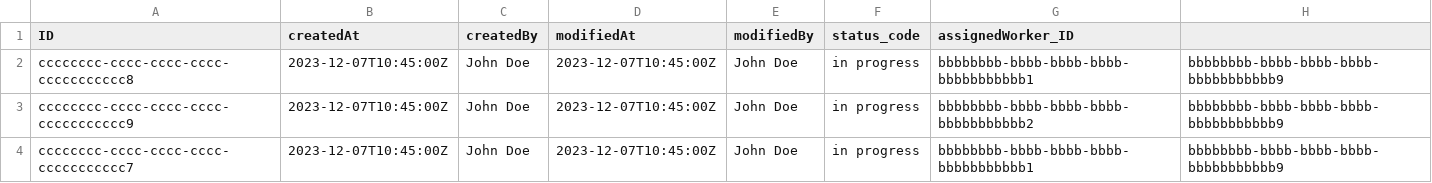
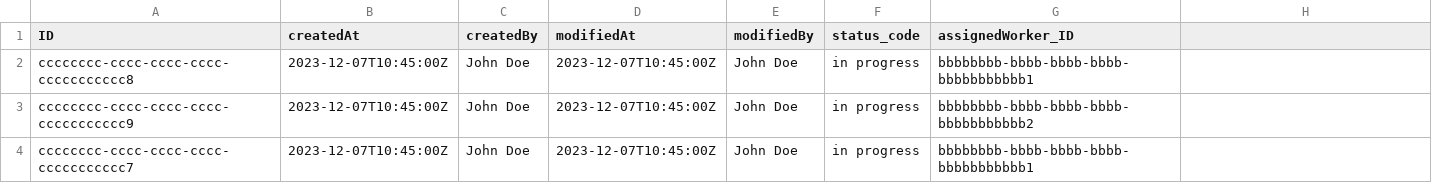
Before and after one commit to Vincmaster/sap-praktikum, a CSV file: db/data/ibike.db-RedistributionTasks.csv, drawn as a sheet; the diff names each change by its address in the sheet, - before the commit and + after, or states it on an @@ line.

Commit message:
change Status aenderungen

```diff
--- a/db/data/ibike.db-RedistributionTasks.csv
+++ b/db/data/ibike.db-RedistributionTasks.csv
-H2:H4: bbbbbbbb-bbbb-bbbb-bbbb-bbbbbbbbbbb9
+H2:H4: (empty)
```
Also changed, not shown: 6 other files.
